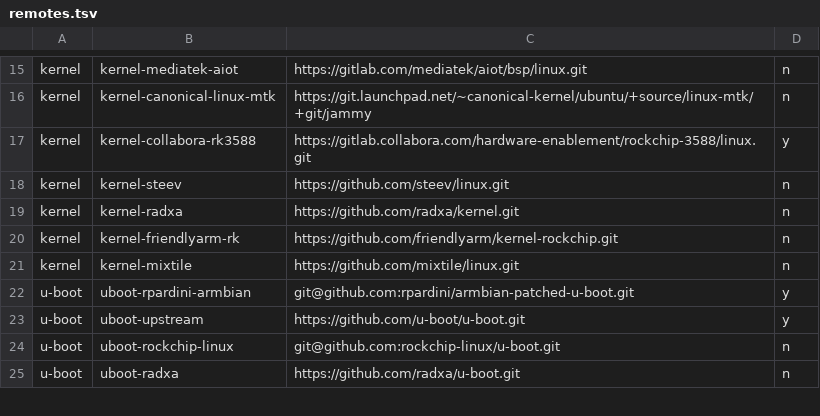
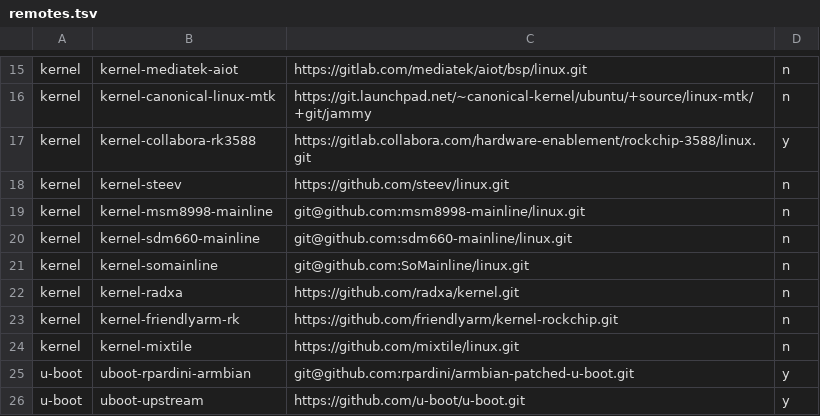
Before and after one commit to rpardini/linux, a TSV file: remotes.tsv, drawn as a sheet; only a part is shown, gaps mark what is left out; the shorter side is filled out with more unchanged rows.

```diff
--- a/remotes.tsv
+++ b/remotes.tsv
@@ -18,2 +18,5 @@ kernel	kernel-collabora-rk3588	https://gitlab.collabora.com/hardware-enablement/
 kernel	kernel-steev	https://github.com/steev/linux.git	n
+kernel	kernel-msm8998-mainline	git@github.com:msm8998-mainline/linux.git	n
+kernel	kernel-sdm660-mainline	git@github.com:sdm660-mainline/linux.git	n
+kernel	kernel-somainline	git@github.com:SoMainline/linux.git	n
 kernel	kernel-radxa	https://github.com/radxa/kernel.git	n
```
Also changed, not shown: topics.tsv, 2 other files.
